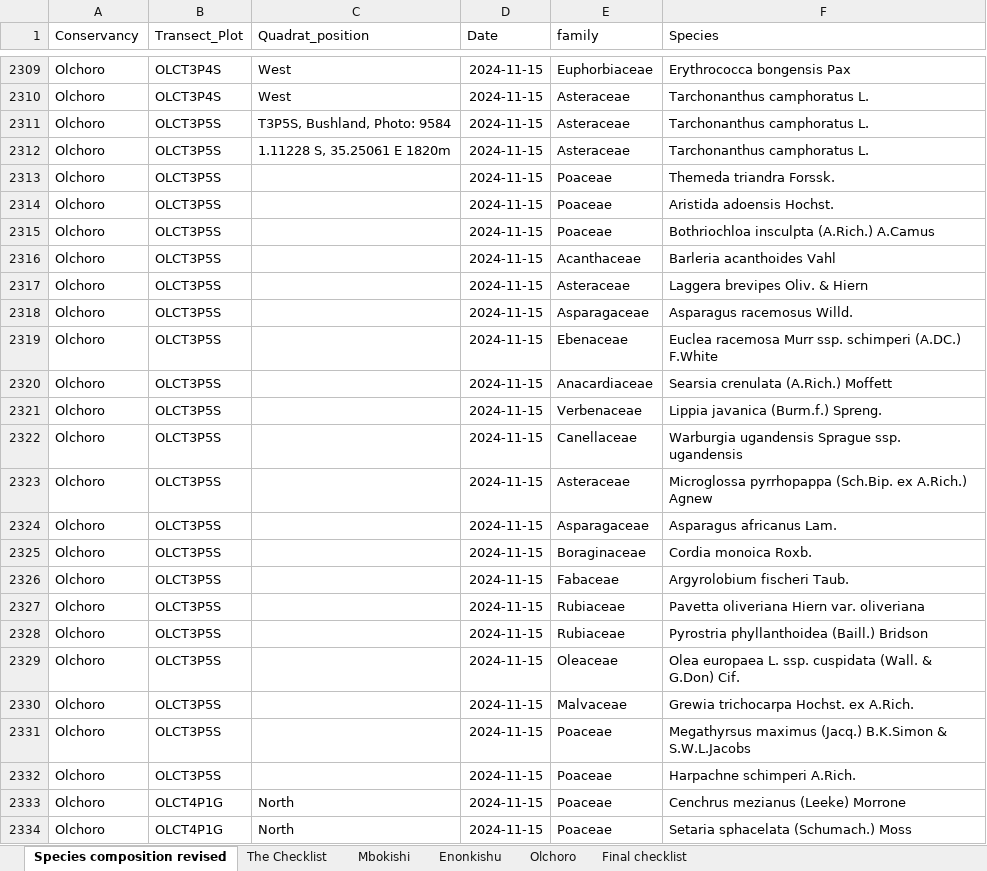
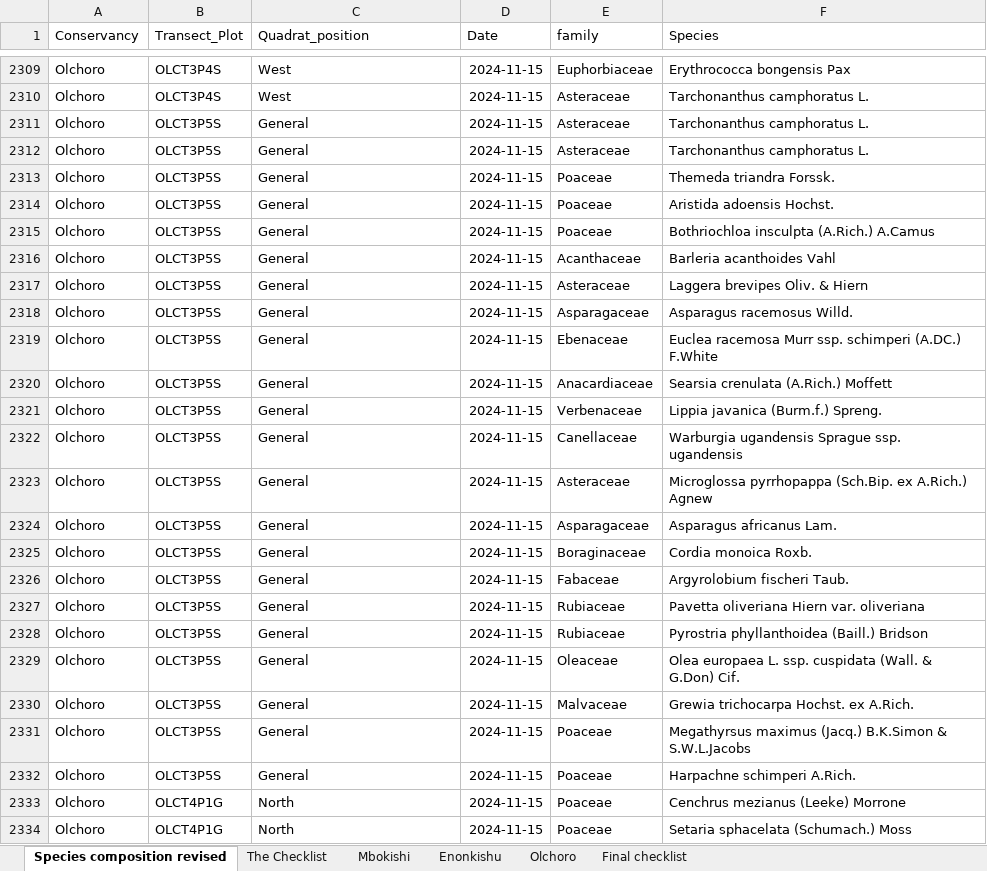
Before and after one commit to TESS-Laboratory/northern-mara-biodiversity-survey, an Excel workbook: data/plant_data_NM_2024.xlsx, sheet Species composition revised, drawn as a sheet; only a part is shown, gaps mark what is left out; values as stored, in another font and other column widths than the file's, no borders; the diff covers the shown part only; the diff names each change by its address in the sheet, - before the commit and + after, or states it on an @@ line.

```diff
--- a/data/plant_data_NM_2024.xlsx (sheet Species composition revised)
+++ b/data/plant_data_NM_2024.xlsx (sheet Species composition revised)
-C2311 (Quadrat_position): T3P5S, Bushland, Photo: 9584
+C2311 (Quadrat_position): General
-C2312 (Quadrat_position): 1.11228 S, 35.25061 E 1820m
+C2312 (Quadrat_position): General
-C2313:C2332 (Quadrat_position): (empty)
+C2313:C2332 (Quadrat_position): General
```
Also changed, not shown: 74 edited cells elsewhere in this sheet, 1 other file.
